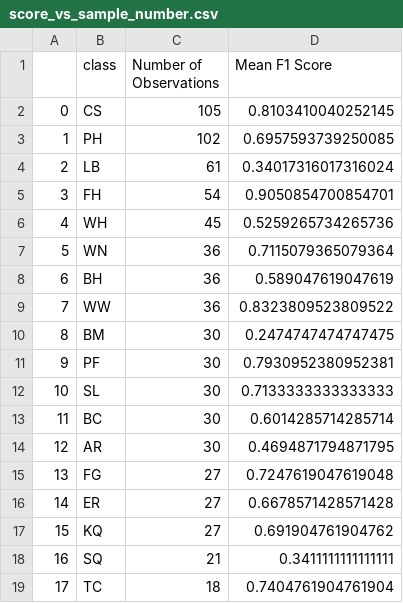
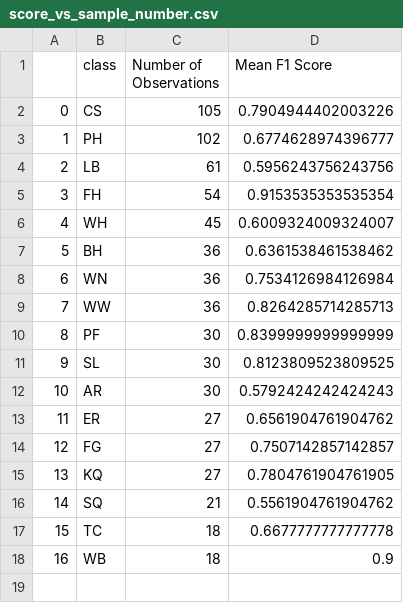
Before and after one commit to Spelaeo123/Machine_Learning, a CSV file: paper_1_notebooks/output_datasets/knn_datasets/score_vs_sample_number.csv, drawn as a sheet; removed rows and columns are numbered as before the commit, all else as after; the diff names each change by its address in the sheet, - before the commit and + after, or states it on an @@ line.

```diff
--- a/paper_1_notebooks/output_datasets/knn_datasets/score_vs_sample_number.csv
+++ b/paper_1_notebooks/output_datasets/knn_datasets/score_vs_sample_number.csv
-D2 (Mean F1 Score): 0.8103410040252145
+D2 (Mean F1 Score): 0.7904944402003226
-D3 (Mean F1 Score): 0.6957593739250085
+D3 (Mean F1 Score): 0.6774628974396777
-D4 (Mean F1 Score): 0.34017316017316024
+D4 (Mean F1 Score): 0.5956243756243756
-D5 (Mean F1 Score): 0.9050854700854701
+D5 (Mean F1 Score): 0.9153535353535354
-D6 (Mean F1 Score): 0.5259265734265736
+D6 (Mean F1 Score): 0.6009324009324007
-row 7: 5 | WN | 36 | 0.7115079365079364
@@ column A renumbered between rows 7 and 17 @@
-D7 (Mean F1 Score): 0.589047619047619
+D7 (Mean F1 Score): 0.6361538461538462
+row 8: 6 | WN | 36 | 0.7534126984126984
-D9 (Mean F1 Score): 0.8323809523809522
+D9 (Mean F1 Score): 0.8264285714285713
-row 10: 8 | BM | 30 | 0.2474747474747475
-D10 (Mean F1 Score): 0.7930952380952381
+D10 (Mean F1 Score): 0.8399999999999999
-D11 (Mean F1 Score): 0.7133333333333333
+D11 (Mean F1 Score): 0.8123809523809525
-row 13: 11 | BC | 30 | 0.6014285714285714
-D12 (Mean F1 Score): 0.4694871794871795
+D12 (Mean F1 Score): 0.5792424242424243
-row 15: 13 | FG | 27 | 0.7247619047619048
-D13 (Mean F1 Score): 0.6678571428571428
+D13 (Mean F1 Score): 0.6561904761904762
+row 14: 12 | FG | 27 | 0.7507142857142857
-D15 (Mean F1 Score): 0.691904761904762
+D15 (Mean F1 Score): 0.7804761904761905
-D16 (Mean F1 Score): 0.3411111111111111
+D16 (Mean F1 Score): 0.5561904761904762
-D17 (Mean F1 Score): 0.7404761904761904
+D17 (Mean F1 Score): 0.6677777777777778
+row 18: 16 | WB | 18 | 0.9
```
Also changed, not shown: paper_1_notebooks/output_datasets/knn_datasets/cross_validation_results.csv, paper_1_notebooks/output_datasets/pre_model_datasets/tsne_data_with_color_bedrock.csv, 44 other files.
